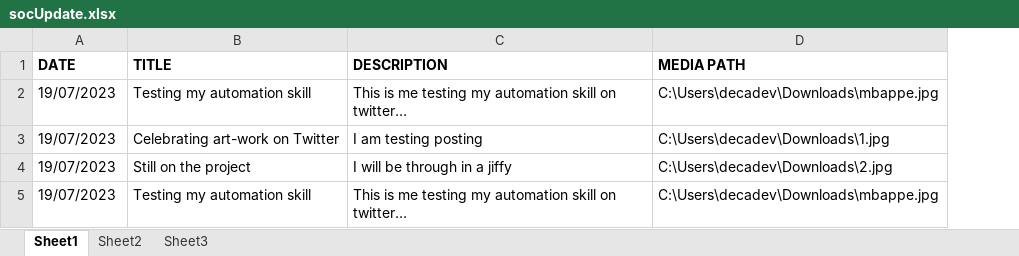
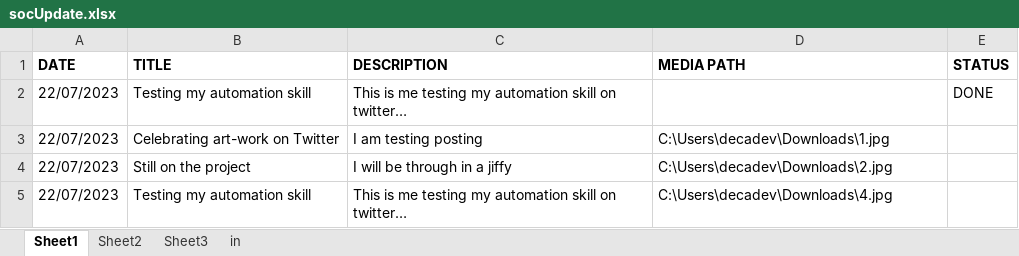
Before and after one commit to Algebra0001/TwitterUpdateProcess, an Excel workbook: socUpdate.xlsx, sheet Sheet1, drawn as a sheet; values as stored, in another font and other column widths than the file's, no borders; the diff names each change by its address in the sheet, - before the commit and + after, or states it on an @@ line.

```diff
--- a/socUpdate.xlsx (sheet Sheet1)
+++ b/socUpdate.xlsx (sheet Sheet1)
+sheet tab: in
+column E (STATUS), row 2: DONE
-A2:A5 (DATE): 19/07/2023
+A2:A5 (DATE): 22/07/2023
-D2 (MEDIA PATH): C:\Users\decadev\Downloads\mbappe.jpg
+D2 (MEDIA PATH): (empty)
-D5 (MEDIA PATH): C:\Users\decadev\Downloads\mbappe.jpg
+D5 (MEDIA PATH): C:\Users\decadev\Downloads\4.jpg
```
Also changed, not shown: Data/Config.xlsx, 6 other files.
